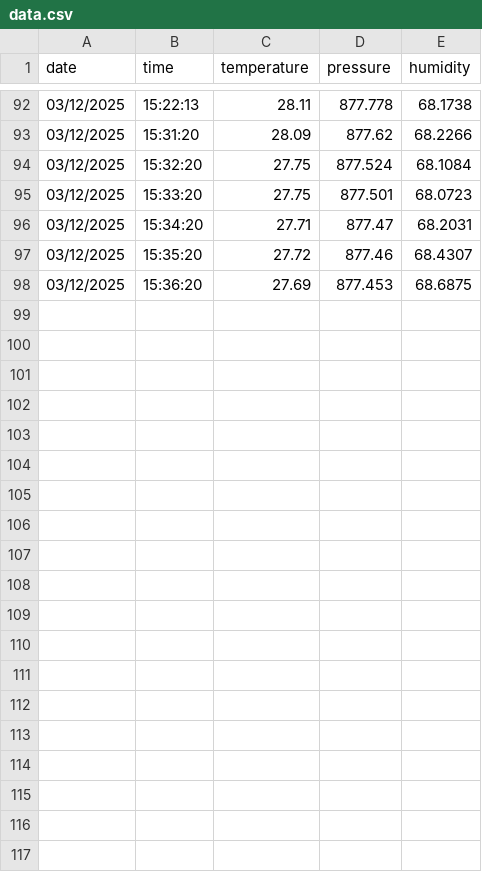
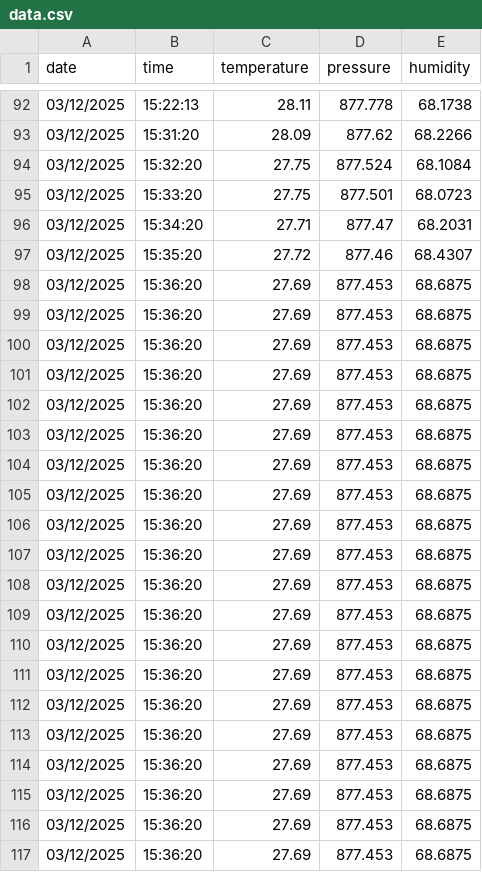
Before and after one commit to lcsgborges/Trabalho-SOE-2025.2, a CSV file: src/database/data.csv, drawn as a sheet; only a part is shown, gaps mark what is left out; the diff covers the shown part only; the diff names each change by its address in the sheet, - before the commit and + after, or states it on an @@ line.

Commit message:
hooooo

```diff
--- a/src/database/data.csv
+++ b/src/database/data.csv
+row 99: 03/12/2025 | 15:36:20 | 27.69 | 877.453 | 68.6875
+row 100: 03/12/2025 | 15:36:20 | 27.69 | 877.453 | 68.6875
+row 101: 03/12/2025 | 15:36:20 | 27.69 | 877.453 | 68.6875
+row 102: 03/12/2025 | 15:36:20 | 27.69 | 877.453 | 68.6875
+row 103: 03/12/2025 | 15:36:20 | 27.69 | 877.453 | 68.6875
+row 104: 03/12/2025 | 15:36:20 | 27.69 | 877.453 | 68.6875
+row 105: 03/12/2025 | 15:36:20 | 27.69 | 877.453 | 68.6875
+row 106: 03/12/2025 | 15:36:20 | 27.69 | 877.453 | 68.6875
+row 107: 03/12/2025 | 15:36:20 | 27.69 | 877.453 | 68.6875
+row 108: 03/12/2025 | 15:36:20 | 27.69 | 877.453 | 68.6875
+row 109: 03/12/2025 | 15:36:20 | 27.69 | 877.453 | 68.6875
+row 110: 03/12/2025 | 15:36:20 | 27.69 | 877.453 | 68.6875
+row 111: 03/12/2025 | 15:36:20 | 27.69 | 877.453 | 68.6875
+row 112: 03/12/2025 | 15:36:20 | 27.69 | 877.453 | 68.6875
+row 113: 03/12/2025 | 15:36:20 | 27.69 | 877.453 | 68.6875
+row 114: 03/12/2025 | 15:36:20 | 27.69 | 877.453 | 68.6875
+row 115: 03/12/2025 | 15:36:20 | 27.69 | 877.453 | 68.6875
+row 116: 03/12/2025 | 15:36:20 | 27.69 | 877.453 | 68.6875
+row 117: 03/12/2025 | 15:36:20 | 27.69 | 877.453 | 68.6875
```
Also changed, not shown: 15 added rows elsewhere in this file.
